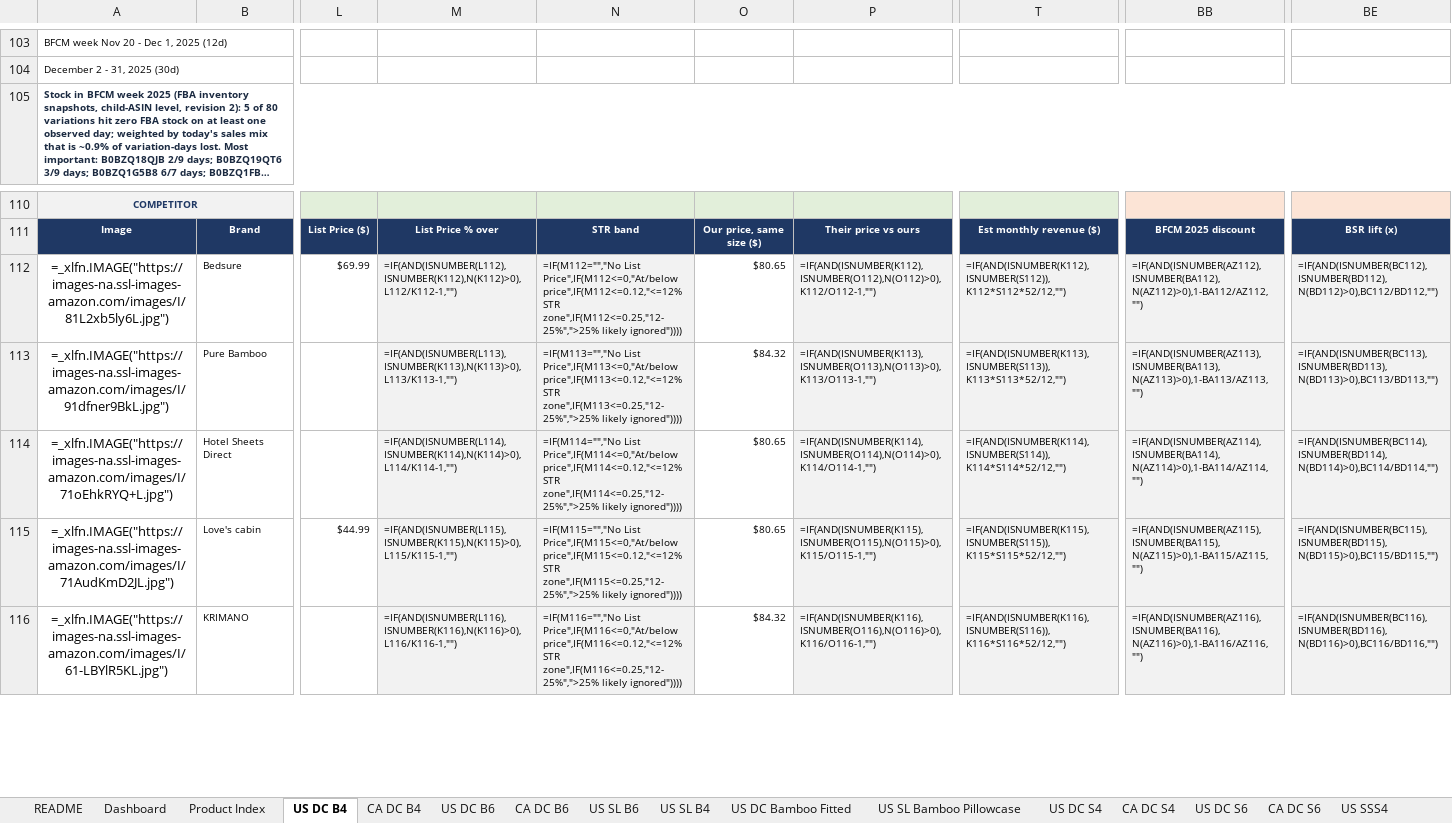
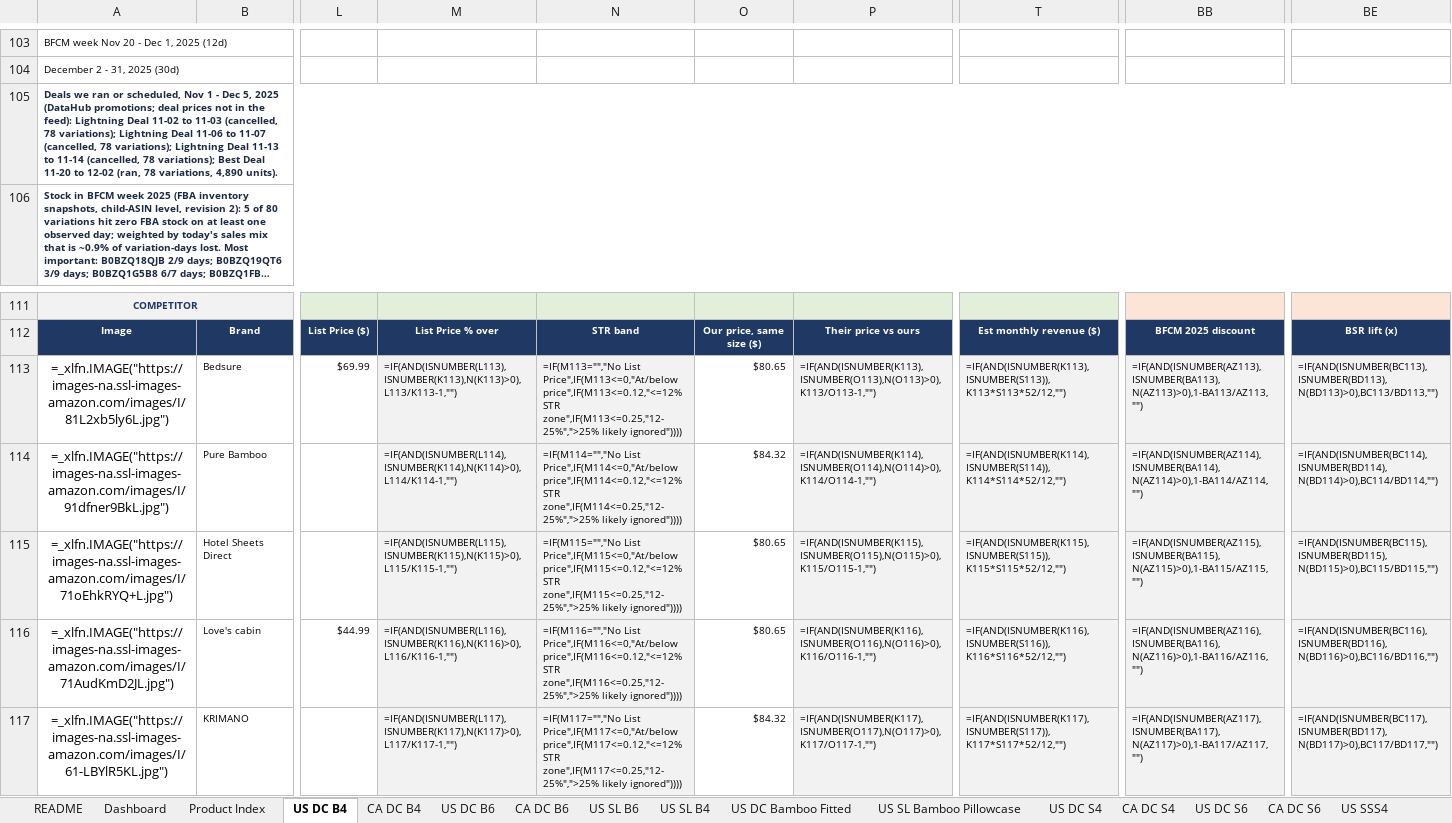
Before and after one commit to zarlish-web/PPC-Audit-, an Excel workbook: bfcm-2026/competitor-tracker/BFCM_2026_Competitor_Research.xlsx, sheet US DC B4, drawn as a sheet; only a part is shown, gaps mark what is left out; long unchanged cells end in …; values as stored, in another font and other column widths than the file's, no borders; formulas without a stored value are shown as written; conditional formats not drawn; addresses are those after the commit; rows hold the shown columns only; the diff covers the shown part only; the diff names each change by its address in the sheet, - before the commit and + after, or states it on an @@ line.

```diff
--- a/bfcm-2026/competitor-tracker/BFCM_2026_Competitor_Research.xlsx (sheet US DC B4)
+++ b/bfcm-2026/competitor-tracker/BFCM_2026_Competitor_Research.xlsx (sheet US DC B4)
+row 105: Deals we ran or scheduled, Nov 1 - Dec 5, 2025 (DataHub promotions; deal prices not in the feed): Lightning Deal 11-02 to 11-03 (cancelled, 78 variations); Lightning Deal 11-06 to 11-07 (cancelled, 78 variations); Lightning Deal 11-13 to 11-14 (cancelled, 78 variations); Best Deal 11-20 to 12-02 (ran, 78 variations, 4,890 units).
-M113: =IF(AND(ISNUMBER(L112),ISNUMBER(K112),N(K112)>0),L112/K112-1,"")
+M113: =IF(AND(ISNUMBER(L113),ISNUMBER(K113),N(K113)>0),L113/K113-1,"")
-N113: =IF(M112="","No List Price",IF(M112<=0,"At/below price",IF(M112<=0.12,"<=12% STR zone",IF(M112<=0.25,"12-25%",">25% likely ignored"))))
+N113: =IF(M113="","No List Price",IF(M113<=0,"At/below price",IF(M113<=0.12,"<=12% STR zone",IF(M113<=0.25,"12-25%",">25% likely ignored"))))
-P113: =IF(AND(ISNUMBER(K112),ISNUMBER(O112),N(O112)>0),K112/O112-1,"")
+P113: =IF(AND(ISNUMBER(K113),ISNUMBER(O113),N(O113)>0),K113/O113-1,"")
-T113: =IF(AND(ISNUMBER(K112),ISNUMBER(S112)),K112*S112*52/12,"")
+T113: =IF(AND(ISNUMBER(K113),ISNUMBER(S113)),K113*S113*52/12,"")
-BB113: =IF(AND(ISNUMBER(AZ112),ISNUMBER(BA112),N(AZ112)>0),1-BA112/AZ112,"")
+BB113: =IF(AND(ISNUMBER(AZ113),ISNUMBER(BA113),N(AZ113)>0),1-BA113/AZ113,"")
-BE113: =IF(AND(ISNUMBER(BC112),ISNUMBER(BD112),N(BD112)>0),BC112/BD112,"")
+BE113: =IF(AND(ISNUMBER(BC113),ISNUMBER(BD113),N(BD113)>0),BC113/BD113,"")
-M114: =IF(AND(ISNUMBER(L113),ISNUMBER(K113),N(K113)>0),L113/K113-1,"")
+M114: =IF(AND(ISNUMBER(L114),ISNUMBER(K114),N(K114)>0),L114/K114-1,"")
-N114: =IF(M113="","No List Price",IF(M113<=0,"At/below price",IF(M113<=0.12,"<=12% STR zone",IF(M113<=0.25,"12-25%",">25% likely ignored"))))
+N114: =IF(M114="","No List Price",IF(M114<=0,"At/below price",IF(M114<=0.12,"<=12% STR zone",IF(M114<=0.25,"12-25%",">25% likely ignored"))))
-P114: =IF(AND(ISNUMBER(K113),ISNUMBER(O113),N(O113)>0),K113/O113-1,"")
+P114: =IF(AND(ISNUMBER(K114),ISNUMBER(O114),N(O114)>0),K114/O114-1,"")
-T114: =IF(AND(ISNUMBER(K113),ISNUMBER(S113)),K113*S113*52/12,"")
+T114: =IF(AND(ISNUMBER(K114),ISNUMBER(S114)),K114*S114*52/12,"")
-BB114: =IF(AND(ISNUMBER(AZ113),ISNUMBER(BA113),N(AZ113)>0),1-BA113/AZ113,"")
+BB114: =IF(AND(ISNUMBER(AZ114),ISNUMBER(BA114),N(AZ114)>0),1-BA114/AZ114,"")
-BE114: =IF(AND(ISNUMBER(BC113),ISNUMBER(BD113),N(BD113)>0),BC113/BD113,"")
+BE114: =IF(AND(ISNUMBER(BC114),ISNUMBER(BD114),N(BD114)>0),BC114/BD114,"")
-M115: =IF(AND(ISNUMBER(L114),ISNUMBER(K114),N(K114)>0),L114/K114-1,"")
+M115: =IF(AND(ISNUMBER(L115),ISNUMBER(K115),N(K115)>0),L115/K115-1,"")
-N115: =IF(M114="","No List Price",IF(M114<=0,"At/below price",IF(M114<=0.12,"<=12% STR zone",IF(M114<=0.25,"12-25%",">25% likely ignored"))))
+N115: =IF(M115="","No List Price",IF(M115<=0,"At/below price",IF(M115<=0.12,"<=12% STR zone",IF(M115<=0.25,"12-25%",">25% likely ignored"))))
-P115: =IF(AND(ISNUMBER(K114),ISNUMBER(O114),N(O114)>0),K114/O114-1,"")
+P115: =IF(AND(ISNUMBER(K115),ISNUMBER(O115),N(O115)>0),K115/O115-1,"")
-T115: =IF(AND(ISNUMBER(K114),ISNUMBER(S114)),K114*S114*52/12,"")
+T115: =IF(AND(ISNUMBER(K115),ISNUMBER(S115)),K115*S115*52/12,"")
-BB115: =IF(AND(ISNUMBER(AZ114),ISNUMBER(BA114),N(AZ114)>0),1-BA114/AZ114,"")
+BB115: =IF(AND(ISNUMBER(AZ115),ISNUMBER(BA115),N(AZ115)>0),1-BA115/AZ115,"")
-BE115: =IF(AND(ISNUMBER(BC114),ISNUMBER(BD114),N(BD114)>0),BC114/BD114,"")
+BE115: =IF(AND(ISNUMBER(BC115),ISNUMBER(BD115),N(BD115)>0),BC115/BD115,"")
-M116: =IF(AND(ISNUMBER(L115),ISNUMBER(K115),N(K115)>0),L115/K115-1,"")
+M116: =IF(AND(ISNUMBER(L116),ISNUMBER(K116),N(K116)>0),L116/K116-1,"")
-N116: =IF(M115="","No List Price",IF(M115<=0,"At/below price",IF(M115<=0.12,"<=12% STR zone",IF(M115<=0.25,"12-25%",">25% likely ignored"))))
+N116: =IF(M116="","No List Price",IF(M116<=0,"At/below price",IF(M116<=0.12,"<=12% STR zone",IF(M116<=0.25,"12-25%",">25% likely ignored"))))
-P116: =IF(AND(ISNUMBER(K115),ISNUMBER(O115),N(O115)>0),K115/O115-1,"")
+P116: =IF(AND(ISNUMBER(K116),ISNUMBER(O116),N(O116)>0),K116/O116-1,"")
-T116: =IF(AND(ISNUMBER(K115),ISNUMBER(S115)),K115*S115*52/12,"")
+T116: =IF(AND(ISNUMBER(K116),ISNUMBER(S116)),K116*S116*52/12,"")
-BB116: =IF(AND(ISNUMBER(AZ115),ISNUMBER(BA115),N(AZ115)>0),1-BA115/AZ115,"")
+BB116: =IF(AND(ISNUMBER(AZ116),ISNUMBER(BA116),N(AZ116)>0),1-BA116/AZ116,"")
-BE116: =IF(AND(ISNUMBER(BC115),ISNUMBER(BD115),N(BD115)>0),BC115/BD115,"")
+BE116: =IF(AND(ISNUMBER(BC116),ISNUMBER(BD116),N(BD116)>0),BC116/BD116,"")
-M117: =IF(AND(ISNUMBER(L116),ISNUMBER(K116),N(K116)>0),L116/K116-1,"")
+M117: =IF(AND(ISNUMBER(L117),ISNUMBER(K117),N(K117)>0),L117/K117-1,"")
-N117: =IF(M116="","No List Price",IF(M116<=0,"At/below price",IF(M116<=0.12,"<=12% STR zone",IF(M116<=0.25,"12-25%",">25% likely ignored"))))
+N117: =IF(M117="","No List Price",IF(M117<=0,"At/below price",IF(M117<=0.12,"<=12% STR zone",IF(M117<=0.25,"12-25%",">25% likely ignored"))))
-P117: =IF(AND(ISNUMBER(K116),ISNUMBER(O116),N(O116)>0),K116/O116-1,"")
+P117: =IF(AND(ISNUMBER(K117),ISNUMBER(O117),N(O117)>0),K117/O117-1,"")
-T117: =IF(AND(ISNUMBER(K116),ISNUMBER(S116)),K116*S116*52/12,"")
+T117: =IF(AND(ISNUMBER(K117),ISNUMBER(S117)),K117*S117*52/12,"")
-BB117: =IF(AND(ISNUMBER(AZ116),ISNUMBER(BA116),N(AZ116)>0),1-BA116/AZ116,"")
+BB117: =IF(AND(ISNUMBER(AZ117),ISNUMBER(BA117),N(AZ117)>0),1-BA117/AZ117,"")
-BE117: =IF(AND(ISNUMBER(BC116),ISNUMBER(BD116),N(BD116)>0),BC116/BD116,"")
+BE117: =IF(AND(ISNUMBER(BC117),ISNUMBER(BD117),N(BD117)>0),BC117/BD117,"")
```
Also changed, not shown: 300 edited cells elsewhere in this sheet, sheet Data, sheet US DC B6, sheet US SL Cooling 4pc, sheet US SL B6, sheet US DC Silk Pillowcase, sheet US SSS4, 12 more sheets, 4 other files.
